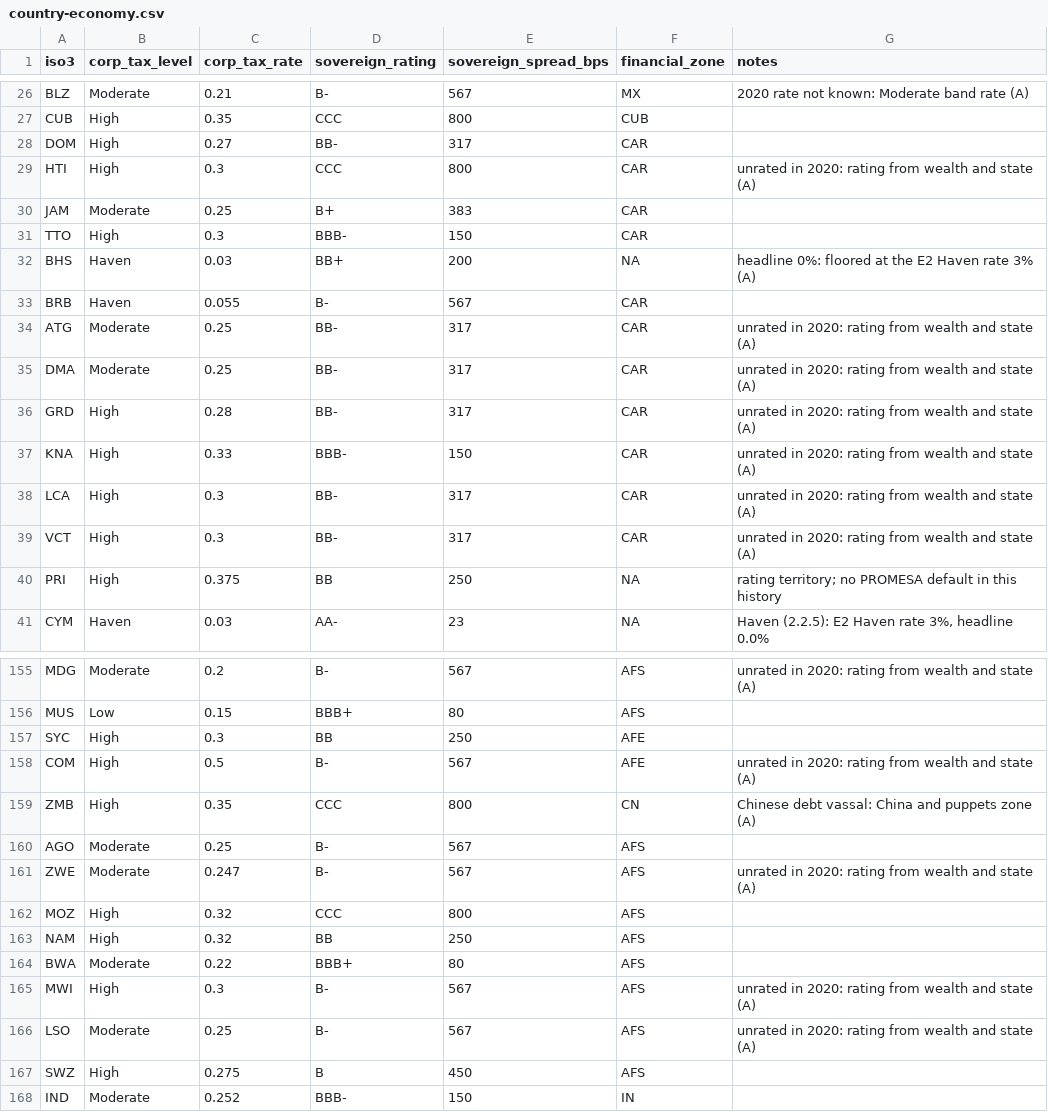
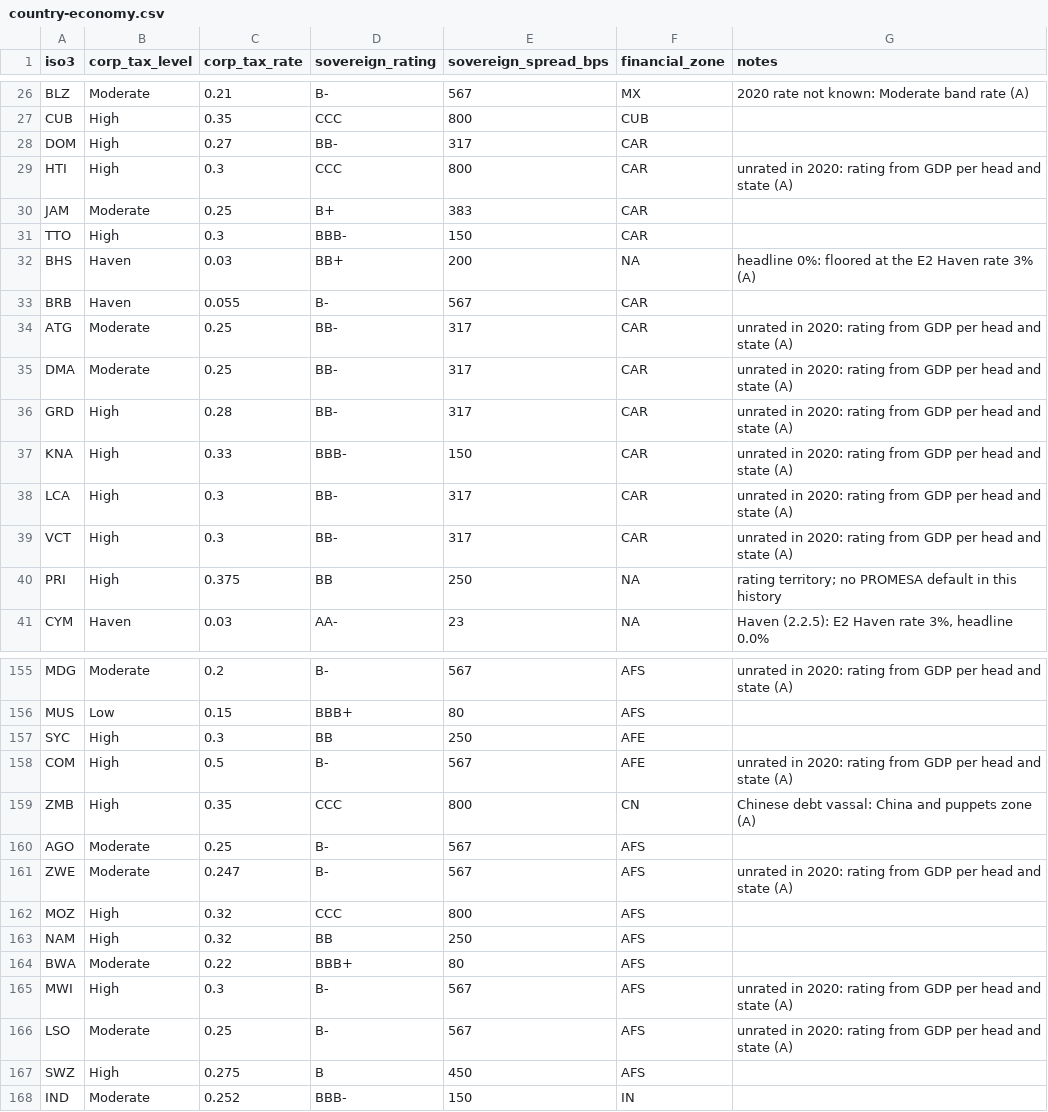
Before and after one commit to logan-czar/TechnoCapital20FF, a CSV file: docs/design/data/country-economy.csv, drawn as a sheet; only a part is shown, gaps mark what is left out; the diff covers the shown part only; the diff names each change by its address in the sheet, - before the commit and + after, or states it on an @@ line.

```diff
--- a/docs/design/data/country-economy.csv
+++ b/docs/design/data/country-economy.csv
-G29 (notes): …rating from wealth and state…
+G29 (notes): …rating from GDP per head and state…
-G34:G39 (notes): …rating from wealth and state…
+G34:G39 (notes): …rating from GDP per head and state…
-G155 (notes): …rating from wealth and state…
+G155 (notes): …rating from GDP per head and state…
-G158 (notes): …rating from wealth and state…
+G158 (notes): …rating from GDP per head and state…
-G161 (notes): …rating from wealth and state…
+G161 (notes): …rating from GDP per head and state…
-G165:G166 (notes): …rating from wealth and state…
+G165:G166 (notes): …rating from GDP per head and state…
```
Also changed, not shown: 36 edited cells elsewhere in this file, docs/design/data/countries.csv, 15 other files.
